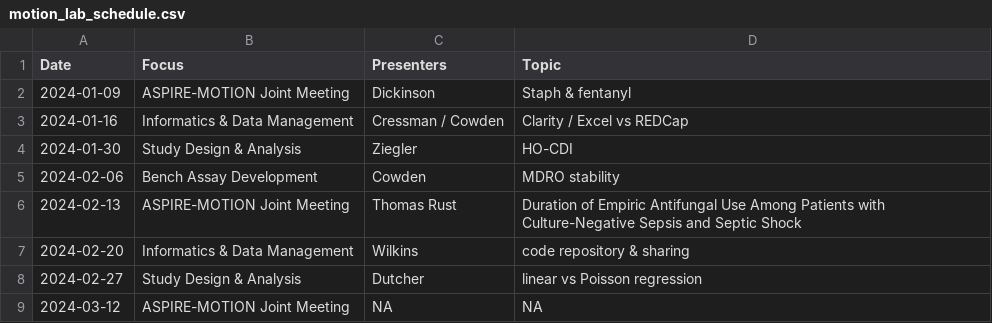
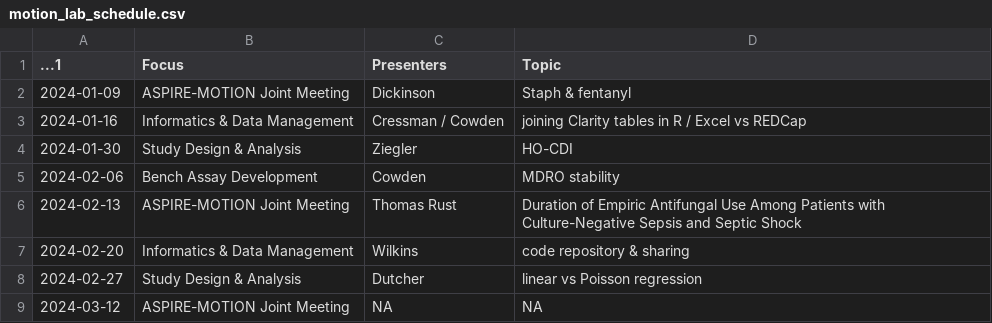
Before and after one commit to bjklab/bjk-distill, a CSV file: discussion_topics/motion_lab_schedule.csv, drawn as a sheet; only a part is shown.

Commit message:
Update lab discussion.

```diff
--- a/discussion_topics/motion_lab_schedule.csv
+++ b/discussion_topics/motion_lab_schedule.csv
@@ -1,4 +1,4 @@
-Date,Focus,Presenters,Topic
+...1,Focus,Presenters,Topic
 2024-01-09,ASPIRE-MOTION Joint Meeting,Dickinson,Staph & fentanyl
-2024-01-16,Informatics & Data Management,Cressman / Cowden,Clarity / Excel vs REDCap
+2024-01-16,Informatics & Data Management,Cressman / Cowden,joining Clarity tables in R / Excel vs REDCap
 2024-01-30,Study Design & Analysis,Ziegler,HO-CDI
```
Also changed, not shown: discussion_topics/discussion_topics.csv, docs/discussion_topics/discussion_topics.csv, 3 other files.
